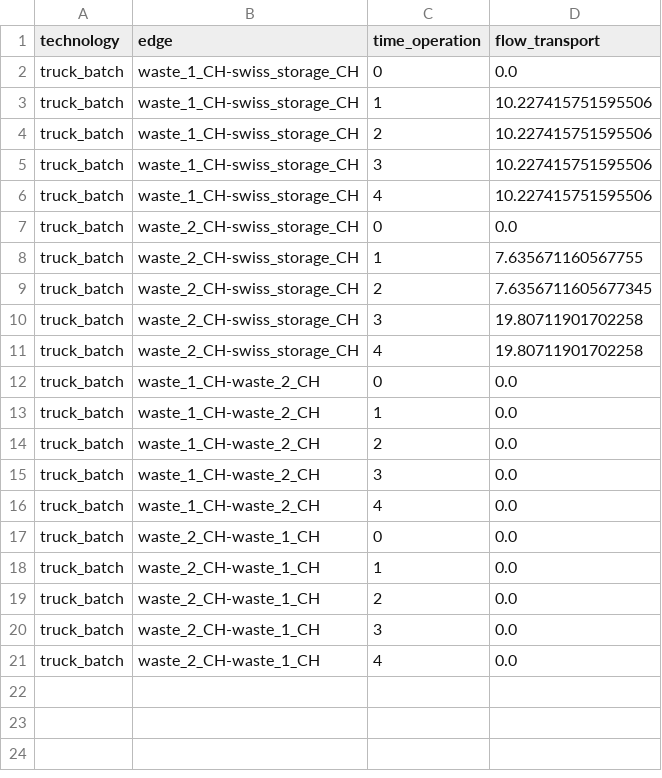
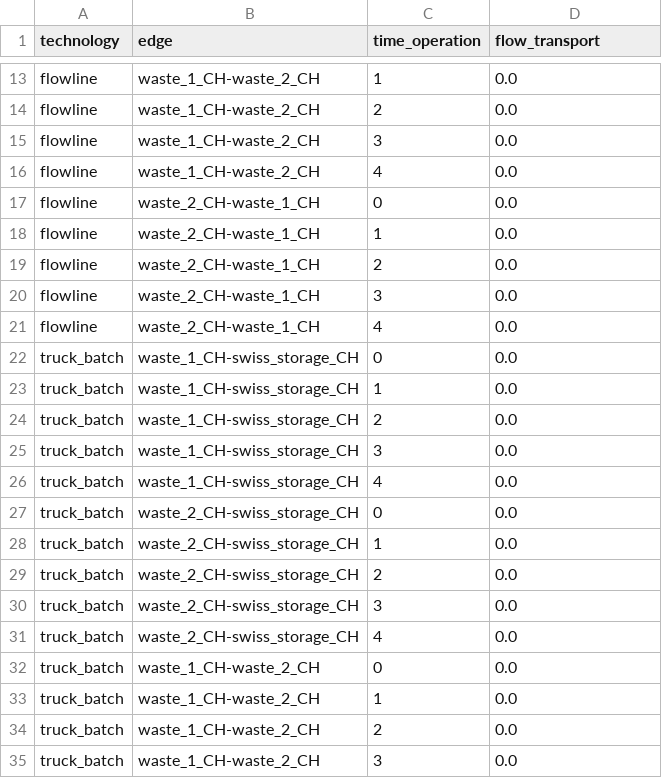
Before and after one commit to johburger/ZEN-garden, a CSV file: notebooks/flow_transport.csv, drawn as a sheet; only a part is shown, gaps mark what is left out; the shorter side is filled out with more unchanged rows; the diff covers the shown part only.

```diff
--- a/notebooks/flow_transport.csv
+++ b/notebooks/flow_transport.csv
@@ -2,11 +13,20 @@ technology,edge,time_operation,flow_transport
+flowline,waste_1_CH-waste_2_CH,1,0.0
+flowline,waste_1_CH-waste_2_CH,2,0.0
+flowline,waste_1_CH-waste_2_CH,3,0.0
+flowline,waste_1_CH-waste_2_CH,4,0.0
+flowline,waste_2_CH-waste_1_CH,0,0.0
+flowline,waste_2_CH-waste_1_CH,1,0.0
+flowline,waste_2_CH-waste_1_CH,2,0.0
+flowline,waste_2_CH-waste_1_CH,3,0.0
+flowline,waste_2_CH-waste_1_CH,4,0.0
 truck_batch,waste_1_CH-swiss_storage_CH,0,0.0
-truck_batch,waste_1_CH-swiss_storage_CH,1,10.227415751595506
-truck_batch,waste_1_CH-swiss_storage_CH,2,10.227415751595506
-truck_batch,waste_1_CH-swiss_storage_CH,3,10.227415751595506
-truck_batch,waste_1_CH-swiss_storage_CH,4,10.227415751595506
+truck_batch,waste_1_CH-swiss_storage_CH,1,0.0
+truck_batch,waste_1_CH-swiss_storage_CH,2,0.0
+truck_batch,waste_1_CH-swiss_storage_CH,3,0.0
+truck_batch,waste_1_CH-swiss_storage_CH,4,0.0
 truck_batch,waste_2_CH-swiss_storage_CH,0,0.0
-truck_batch,waste_2_CH-swiss_storage_CH,1,7.635671160567755
-truck_batch,waste_2_CH-swiss_storage_CH,2,7.6356711605677345
-truck_batch,waste_2_CH-swiss_storage_CH,3,19.80711901702258
-truck_batch,waste_2_CH-swiss_storage_CH,4,19.80711901702258
+truck_batch,waste_2_CH-swiss_storage_CH,1,0.0
+truck_batch,waste_2_CH-swiss_storage_CH,2,0.0
+truck_batch,waste_2_CH-swiss_storage_CH,3,0.0
+truck_batch,waste_2_CH-swiss_storage_CH,4,0.0
 truck_batch,waste_1_CH-waste_2_CH,0,0.0
```
Also changed, not shown: 11 added rows elsewhere in this file, notebooks/capacity_addition.csv, 6 other files.
